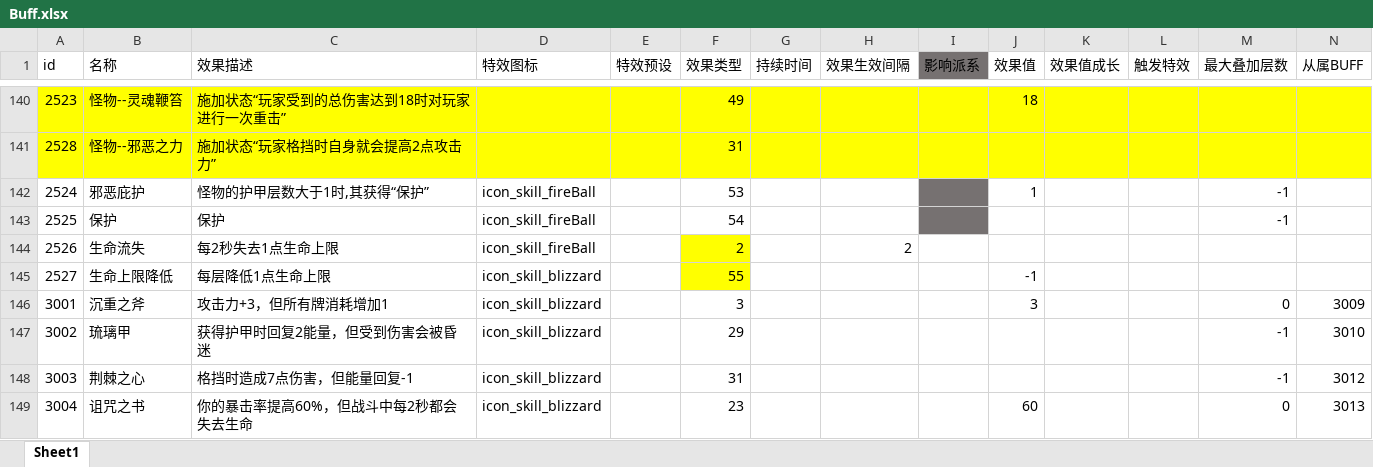
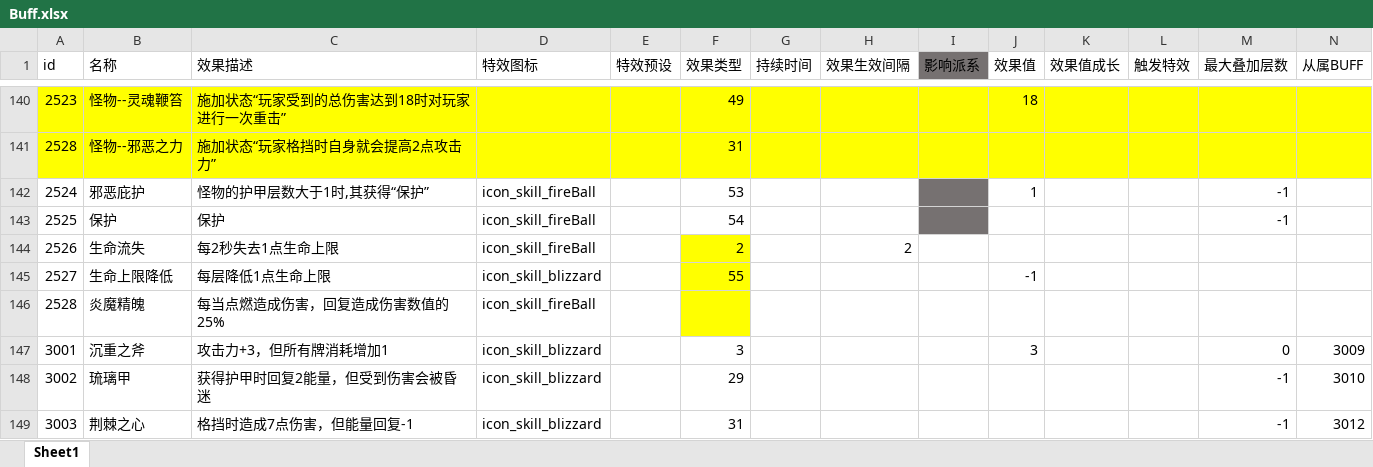
Before and after one commit to heizmoon/MagicPlay, an Excel workbook: Client/Assets/Data/Buff.xlsx, sheet Sheet1, drawn as a sheet; only a part is shown, gaps mark what is left out; the shorter side is filled out with more unchanged rows; values as stored, in another font and other column widths than the file's, no borders; rows hold the shown columns only; the diff names each change by its address in the sheet, - before the commit and + after, or states it on an @@ line.

Commit message:
更新
1.修复移除BUFF层数错误问题
2.新增遗物：炎魔精魄-每当点燃造成伤害，回复造成伤害数值的25%
3.角色测试数据

```diff
--- a/Client/Assets/Data/Buff.xlsx (sheet Sheet1)
+++ b/Client/Assets/Data/Buff.xlsx (sheet Sheet1)
+row 146: 2528 | 炎魔精魄 | 每当点燃造成伤害，回复造成伤害数值的25% | icon_skill_fireBall
```
Also changed, not shown: Client/Assets/Data/Ability.xlsx, Client/Assets/Data/Character.xlsx, 7 other files.
